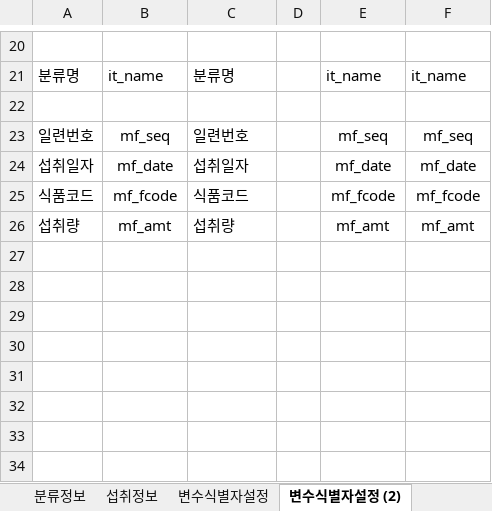
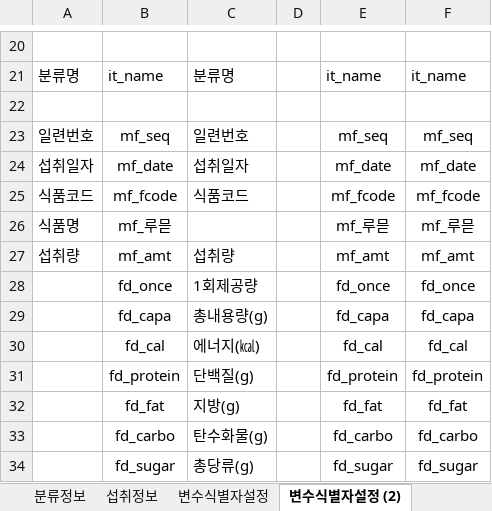
Before and after one commit to paldonenemttin/Oracle, an Excel workbook: 다이어트 양식.xlsx, sheet 변수식별자설정 (2), drawn as a sheet; only a part is shown, gaps mark what is left out; values as stored, in another font and other column widths than the file's, no borders; the diff names each change by its address in the sheet, - before the commit and + after, or states it on an @@ line.

```diff
--- a/다이어트 양식.xlsx (sheet 변수식별자설정 (2))
+++ b/다이어트 양식.xlsx (sheet 변수식별자설정 (2))
+row 26: 식품명 | mf_루믇 |  |  | mf_루믇 | mf_루믇
+row 28:  | fd_once | 1회제공량 |  | fd_once | fd_once
+row 29:  | fd_capa | 총내용량(g) |  | fd_capa | fd_capa
+row 30:  | fd_cal | 에너지(㎉) |  | fd_cal | fd_cal
+row 31:  | fd_protein | 단백질(g) |  | fd_protein | fd_protein
+row 32:  | fd_fat | 지방(g) |  | fd_fat | fd_fat
+row 33:  | fd_carbo | 탄수화물(g) |  | fd_carbo | fd_carbo
+row 34:  | fd_sugar | 총당류(g) |  | fd_sugar | fd_sugar
```
Also changed, not shown: 7 other files.
